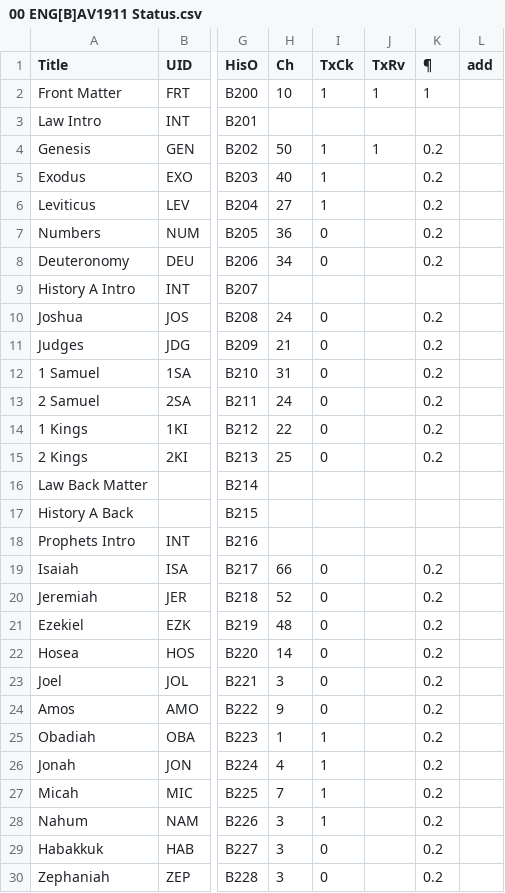
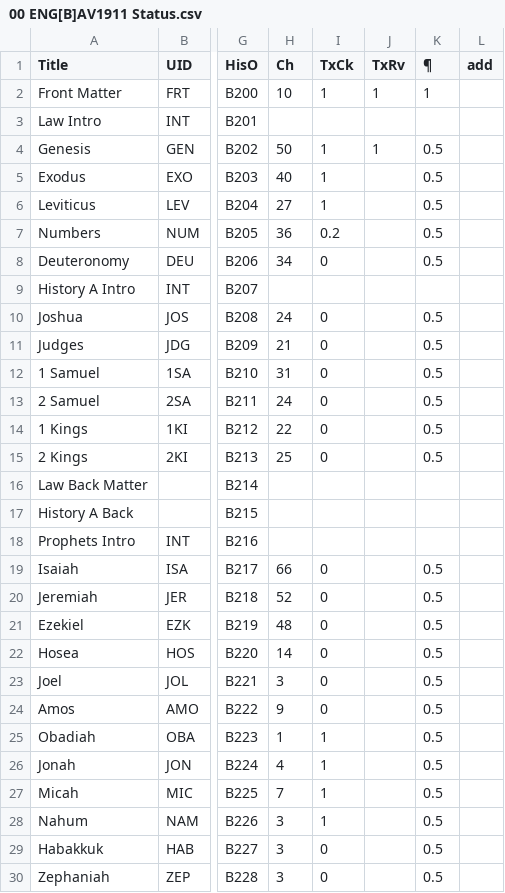
Before and after one commit to cmahte/ENG-B-AV1911-pd-PSFM, a CSV file: 00 ENG[B]AV1911 Status.csv, drawn as a sheet; only a part is shown, gaps mark what is left out; the diff covers the shown part only; the diff names each change by its address in the sheet, - before the commit and + after, or states it on an @@ line.

```diff
--- a/00 ENG[B]AV1911 Status.csv
+++ b/00 ENG[B]AV1911 Status.csv
-K4:K8 (¶): 0.2
+K4:K8 (¶): 0.5
-I7 (TxCk): 0
+I7 (TxCk): 0.2
-K10:K15 (¶): 0.2
+K10:K15 (¶): 0.5
-K19:K30 (¶): 0.2
+K19:K30 (¶): 0.5
```
Also changed, not shown: 36 edited cells elsewhere in this file, 1 other file.
